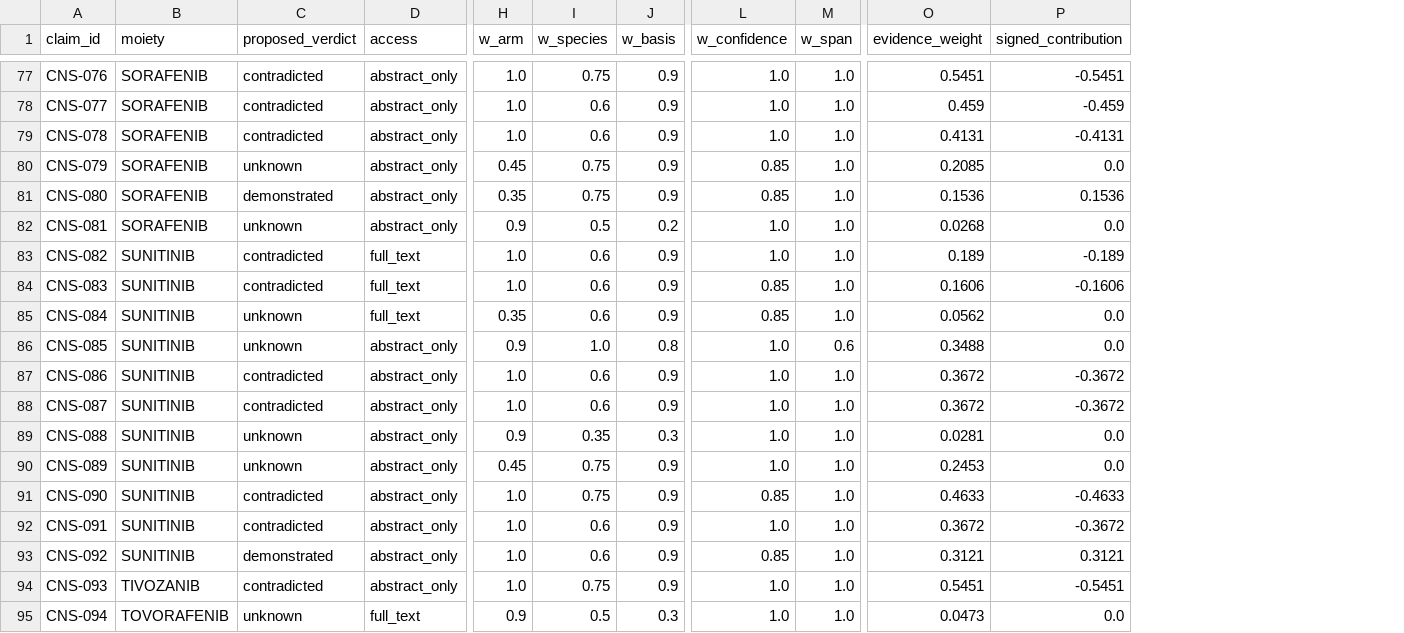
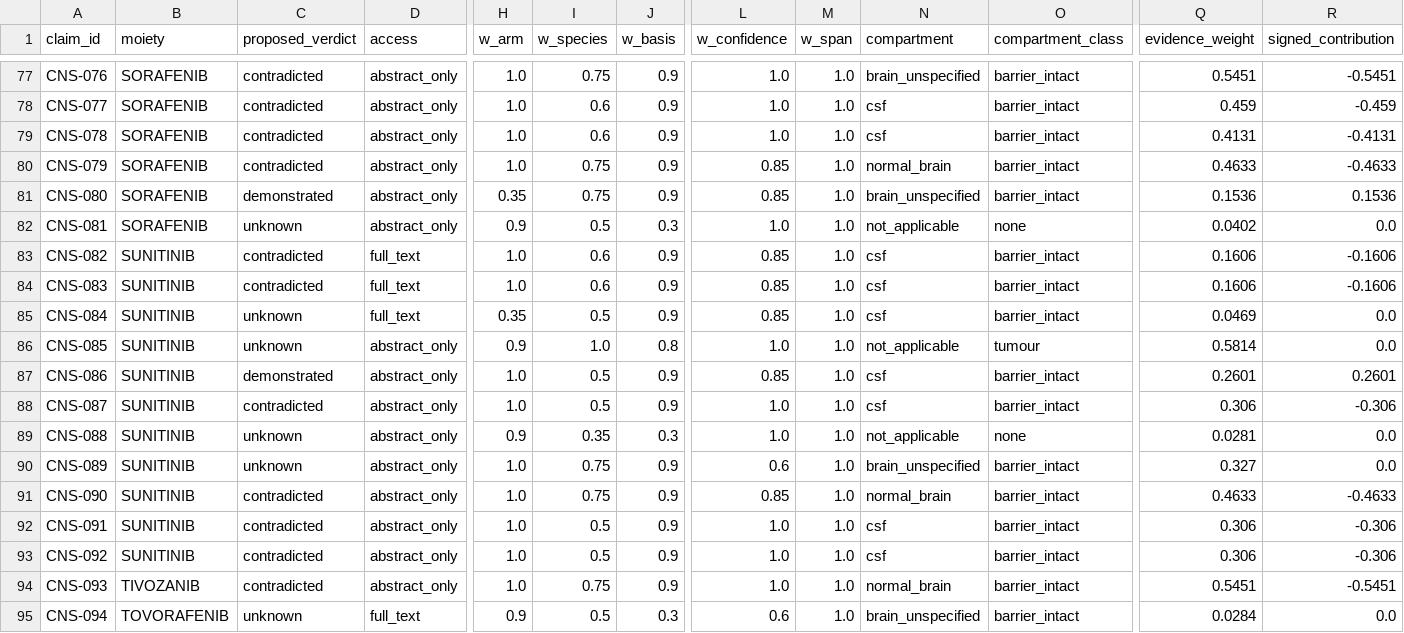
Before and after one commit to karaquaid/nf-target-pipeline, a CSV file: phase-6-evidence-scoring/data/phase6-cns-evidence-scores.csv, drawn as a sheet; only a part is shown, gaps mark what is left out; addresses are those after the commit; the diff covers the shown part only; the diff names each change by its address in the sheet, - before the commit and + after, or states it on an @@ line.

Commit message:
Phase 6: record the compartment a measurement was made in
Kara, 2026-11-13, after reading vemurafenib's conflict: a drug excluded from CSF
and normal brain can still reach an intracranial tumour where the barrier is
disrupted. The schema could not say that, so the two readings cancelled and the
drug came out "best evidence disagrees".

The adjudicator now records compartment (csf, normal_brain, tumour_tissue,
brain_unspecified, plasma_only, not_applicable) and judges the verdict for the
compartment measured rather than downgrading a tumour measurement because CSF
exposure is low. The corpus splits sharply along it: normal brain carries 24
contradicted claims against 1 demonstrated, tumour tissue 9 demonstrated to 1.

phase6_cns_score.py bands two compartment classes separately - barrier-intact
(csf, normal brain, brain unspecified) and tumour (tumour tissue, plus clinical
and preclinical CNS response, which are evidence about drug reaching tumour
without sampling a compartment). A difference BETWEEN classes is recorded as
compartment_split, not as a conflict, so Phase 6 can take the compartment its
manifestation needs.

Effect on the four deadlocked drugs:
- vemurafenib resolves to contradicted. Within barrier-intact compartments it is
  unambiguous (best exclusion 0.81, no supporting claim at all); its tumour
  evidence is separately too mixed to call. The deadlock was an artefact of
  scoring CSF and tumour against each other
- imatinib, pazopanib and dasatinib stay contested WITHIN the barrier-intact
  class (0.95 vs 0.68, 0.61 vs 0.61, 0.95 vs 0.81) - real disagreements that no
  rule change will settle
- encorafenib becomes the first compartment_split: contradicted barrier-intact
  (0.55), demonstrated in tumour tissue (0.55)

Run 3: 124/124 returned, 61 contradicted / 21 demonstrated / 42 unknown claims,
48 flagged for human check. Span audit clean for the first time - 124 of 124
fully verbatim, no missing fragments, no claim without a span. Runs 1 and 2 kept
as -run1 and -run2 files.

```diff
--- a/phase-6-evidence-scoring/data/phase6-cns-evidence-scores.csv
+++ b/phase-6-evidence-scoring/data/phase6-cns-evidence-scores.csv
+column N (compartment), rows 77-95: brain_unspecified | csf | csf | normal_brain | brain_unspecified | not_applicable | csf | csf | csf | not_applicable | csf | csf | not_applicable | brain_unspecified | normal_brain | csf | csf | normal_brain | brain_unspecified
+column O (compartment_class), rows 77-95: barrier_intact | barrier_intact | barrier_intact | barrier_intact | barrier_intact | none | barrier_intact | barrier_intact | barrier_intact | tumour | barrier_intact | barrier_intact | none | barrier_intact | barrier_intact | barrier_intact | barrier_intact | barrier_intact | barrier_intact
-C80 (proposed_verdict): unknown
+C80 (proposed_verdict): contradicted
-H80 (w_arm): 0.45
+H80 (w_arm): 1.0
-Q80 (evidence_weight): 0.2085
+Q80 (evidence_weight): 0.4633
-R80 (signed_contribution): 0.0
+R80 (signed_contribution): -0.4633
-J82 (w_basis): 0.2
+J82 (w_basis): 0.3
-Q82 (evidence_weight): 0.0268
+Q82 (evidence_weight): 0.0402
-L83 (w_confidence): 1.0
+L83 (w_confidence): 0.85
-Q83 (evidence_weight): 0.189
+Q83 (evidence_weight): 0.1606
-R83 (signed_contribution): -0.189
+R83 (signed_contribution): -0.1606
-I85 (w_species): 0.6
+I85 (w_species): 0.5
-Q85 (evidence_weight): 0.0562
+Q85 (evidence_weight): 0.0469
-M86 (w_span): 0.6
+M86 (w_span): 1.0
-Q86 (evidence_weight): 0.3488
+Q86 (evidence_weight): 0.5814
-C87 (proposed_verdict): contradicted
+C87 (proposed_verdict): demonstrated
-I87:I88 (w_species): 0.6
+I87:I88 (w_species): 0.5
-L87 (w_confidence): 1.0
+L87 (w_confidence): 0.85
-Q87 (evidence_weight): 0.3672
+Q87 (evidence_weight): 0.2601
-R87 (signed_contribution): -0.3672
+R87 (signed_contribution): 0.2601
-Q88 (evidence_weight): 0.3672
+Q88 (evidence_weight): 0.306
-R88 (signed_contribution): -0.3672
+R88 (signed_contribution): -0.306
-H90 (w_arm): 0.45
+H90 (w_arm): 1.0
-L90 (w_confidence): 1.0
+L90 (w_confidence): 0.6
-Q90 (evidence_weight): 0.2453
+Q90 (evidence_weight): 0.327
-I92:I93 (w_species): 0.6
+I92:I93 (w_species): 0.5
-Q92 (evidence_weight): 0.3672
+Q92 (evidence_weight): 0.306
-R92 (signed_contribution): -0.3672
+R92 (signed_contribution): -0.306
-C93 (proposed_verdict): demonstrated
+C93 (proposed_verdict): contradicted
-L93 (w_confidence): 0.85
+L93 (w_confidence): 1.0
-Q93 (evidence_weight): 0.3121
+Q93 (evidence_weight): 0.306
-R93 (signed_contribution): 0.3121
+R93 (signed_contribution): -0.306
-L95 (w_confidence): 1.0
+L95 (w_confidence): 0.6
-Q95 (evidence_weight): 0.0473
+Q95 (evidence_weight): 0.0284
```
Also changed, not shown: 114 edited cells elsewhere in this file, phase-6-evidence-scoring/data/phase6-cns-adjudication-proposed.csv, phase-6-evidence-scoring/data/phase6-cns-adjudication-rollup.csv, 7 other files.
